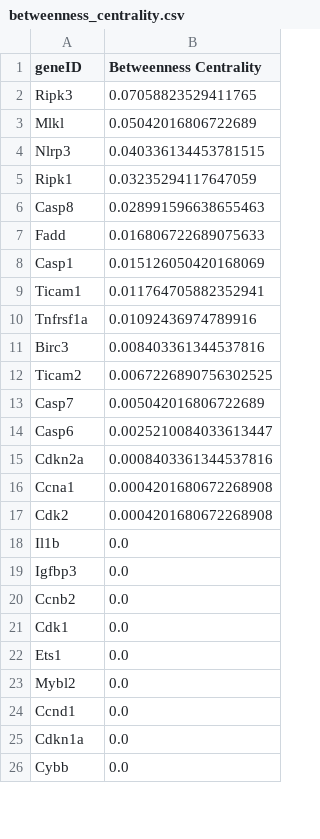
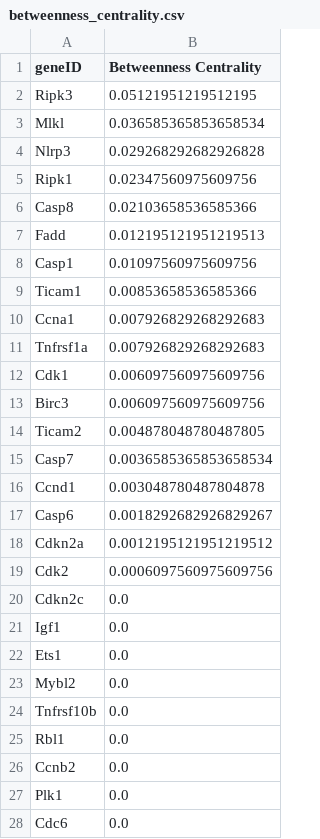
Before and after one commit to Moonscape/strokeDTI, a CSV file: output/important_node/betweenness_centrality.csv, drawn as a sheet; only a part is shown; the shorter side is filled out with more unchanged rows; the diff covers the shown part only.

```diff
--- a/output/important_node/betweenness_centrality.csv
+++ b/output/important_node/betweenness_centrality.csv
@@ -1,24 +1,28 @@
 geneID,Betweenness Centrality
-Ripk3,0.07058823529411765
-Mlkl,0.05042016806722689
-Nlrp3,0.040336134453781515
-Ripk1,0.03235294117647059
-Casp8,0.028991596638655463
-Fadd,0.016806722689075633
-Casp1,0.015126050420168069
-Ticam1,0.011764705882352941
-Tnfrsf1a,0.01092436974789916
-Birc3,0.008403361344537816
-Ticam2,0.0067226890756302525
-Casp7,0.005042016806722689
-Casp6,0.0025210084033613447
-Cdkn2a,0.0008403361344537816
-Ccna1,0.0004201680672268908
-Cdk2,0.0004201680672268908
-Il1b,0.0
-Igfbp3,0.0
-Ccnb2,0.0
-Cdk1,0.0
+Ripk3,0.05121951219512195
+Mlkl,0.036585365853658534
+Nlrp3,0.029268292682926828
+Ripk1,0.02347560975609756
+Casp8,0.02103658536585366
+Fadd,0.012195121951219513
+Casp1,0.01097560975609756
+Ticam1,0.00853658536585366
+Ccna1,0.007926829268292683
+Tnfrsf1a,0.007926829268292683
+Cdk1,0.006097560975609756
+Birc3,0.006097560975609756
+Ticam2,0.004878048780487805
+Casp7,0.0036585365853658534
+Ccnd1,0.003048780487804878
+Casp6,0.0018292682926829267
+Cdkn2a,0.0012195121951219512
+Cdk2,0.0006097560975609756
+Cdkn2c,0.0
+Igf1,0.0
 Ets1,0.0
 Mybl2,0.0
-Ccnd1,0.0
+Tnfrsf10b,0.0
+Rbl1,0.0
+Ccnb2,0.0
+Plk1,0.0
+Cdc6,0.0
```
Also changed, not shown: 1 added row, 4 moved rows and 1 edited cell elsewhere in this file, output/important_node/closeness_centrality.csv, output/important_node/degree_centrality.csv, 17 other files.
